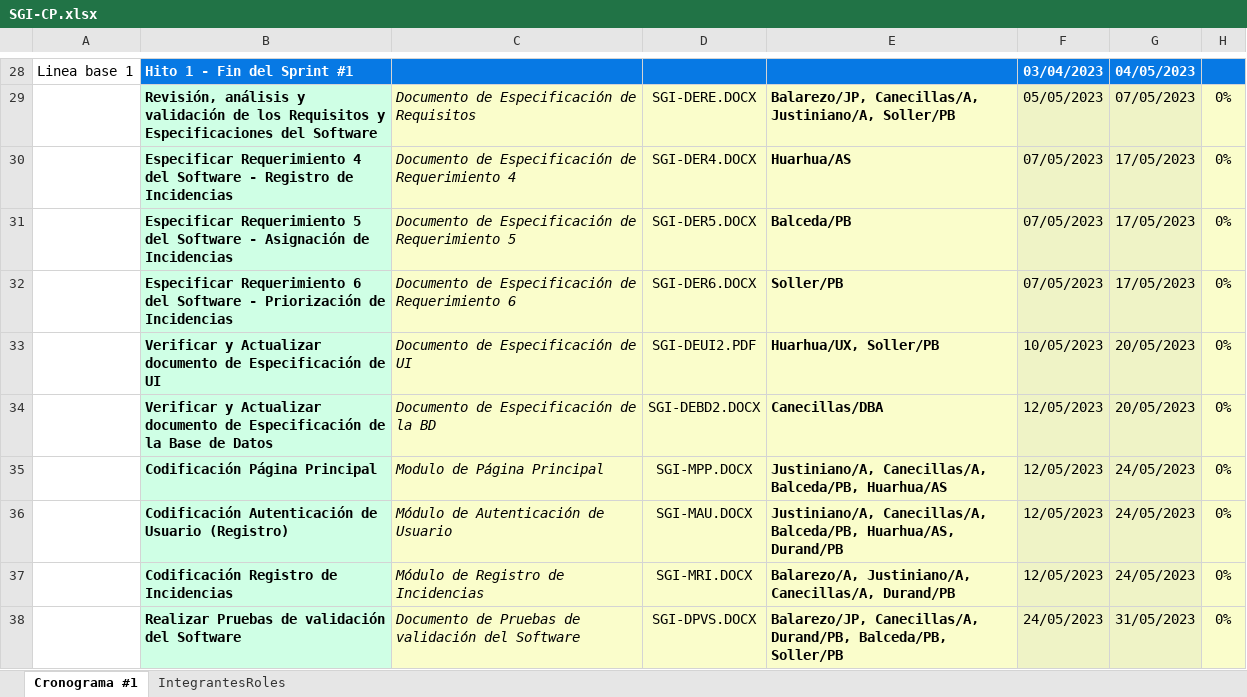
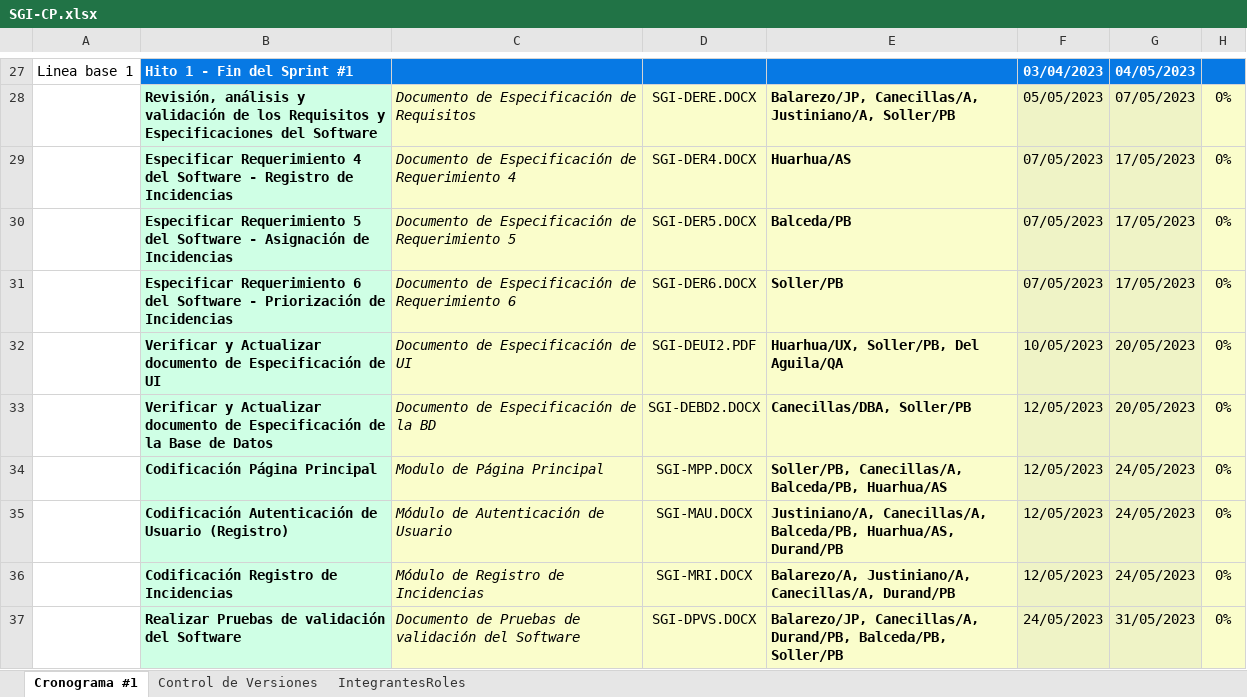
Before and after one commit to LuisBDev/FDT-Consulting, an Excel workbook: 02-Desarrollo/SGI/01-Documentos/SGI-CP.xlsx, sheet Cronograma #1, drawn as a sheet; only a part is shown, gaps mark what is left out; values as stored, in another font and other column widths than the file's, no borders; addresses are those after the commit; the diff covers the shown part only; the diff names each change by its address in the sheet, - before the commit and + after, or states it on an @@ line.

Commit message:
Updating Cronograma del Proyecto

```diff
--- a/02-Desarrollo/SGI/01-Documentos/SGI-CP.xlsx (sheet Cronograma #1)
+++ b/02-Desarrollo/SGI/01-Documentos/SGI-CP.xlsx (sheet Cronograma #1)
+sheet tab: Control de Versiones
-E32: Huarhua/UX, Soller/PB
+E32: Huarhua/UX, Soller/PB, Del Aguila/QA
-E33: Canecillas/DBA
+E33: Canecillas/DBA, Soller/PB
-E34: Justiniano/A, Canecillas/A, Balceda/PB,…
+E34: Soller/PB, Canecillas/A, Balceda/PB,…
```
Also changed, not shown: 4 added rows, 3 removed rows and 18 edited cells elsewhere in this sheet, hidden cells.
